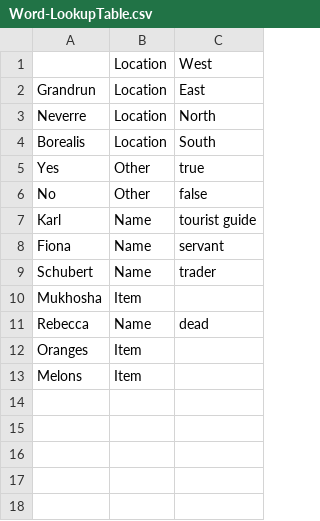
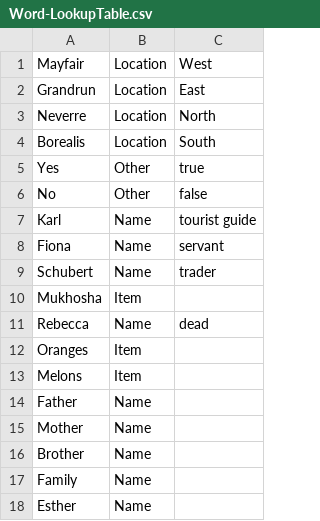
Before and after one commit to trxquilmage/Bachelor, a CSV file: BachelorThese/Assets/Data/Word-LookupTable.csv, drawn as a sheet.

```diff
--- a/BachelorThese/Assets/Data/Word-LookupTable.csv
+++ b/BachelorThese/Assets/Data/Word-LookupTable.csv
@@ -1,2 +1,2 @@
-;Location;West
+Mayfair;Location;West
 Grandrun;Location;East
@@ -13 +13,6 @@ Oranges;Item;
 Melons;Item;
+Father;Name;
+Mother;Name;
+Brother;Name;
+Family;Name;
+Esther;Name;
```
Also changed, not shown: 43 other files.
